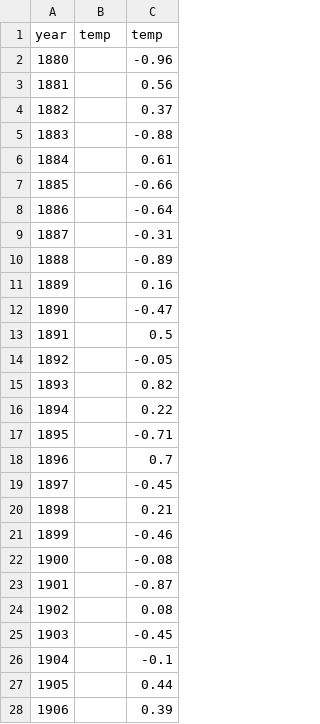
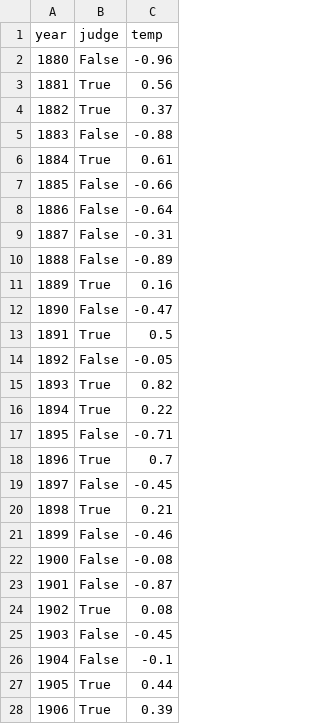
Before and after one commit to zhehaowUNC/d3, a CSV file: globalTemp.csv, drawn as a sheet; only a part is shown; the diff covers the shown part only.

Commit message:
Add files via upload

```diff
--- a/globalTemp.csv
+++ b/globalTemp.csv
@@ -1,28 +1,28 @@
-year, temp,temp
-1880,,-0.96
-1881,,0.56
-1882,,0.37
-1883,,-0.88
-1884,,0.61
-1885,,-0.66
-1886,,-0.64
-1887,,-0.31
-1888,,-0.89
-1889,,0.16
-1890,,-0.47
-1891,,0.5
-1892,,-0.05
-1893,,0.82
-1894,,0.22
-1895,,-0.71
-1896,,0.7
-1897,,-0.45
-1898,,0.21
-1899,,-0.46
-1900,,-0.08
-1901,,-0.87
-1902,,0.08
-1903,,-0.45
-1904,,-0.1
-1905,,0.44
-1906,,0.39
+year,judge,temp
+1880,False,-0.96
+1881,True,0.56
+1882,True,0.37
+1883,False,-0.88
+1884,True,0.61
+1885,False,-0.66
+1886,False,-0.64
+1887,False,-0.31
+1888,False,-0.89
+1889,True,0.16
+1890,False,-0.47
+1891,True,0.5
+1892,False,-0.05
+1893,True,0.82
+1894,True,0.22
+1895,False,-0.71
+1896,True,0.7
+1897,False,-0.45
+1898,True,0.21
+1899,False,-0.46
+1900,False,-0.08
+1901,False,-0.87
+1902,True,0.08
+1903,False,-0.45
+1904,False,-0.1
+1905,True,0.44
+1906,True,0.39
```
Also changed, not shown: 93 edited cells elsewhere in this file.
